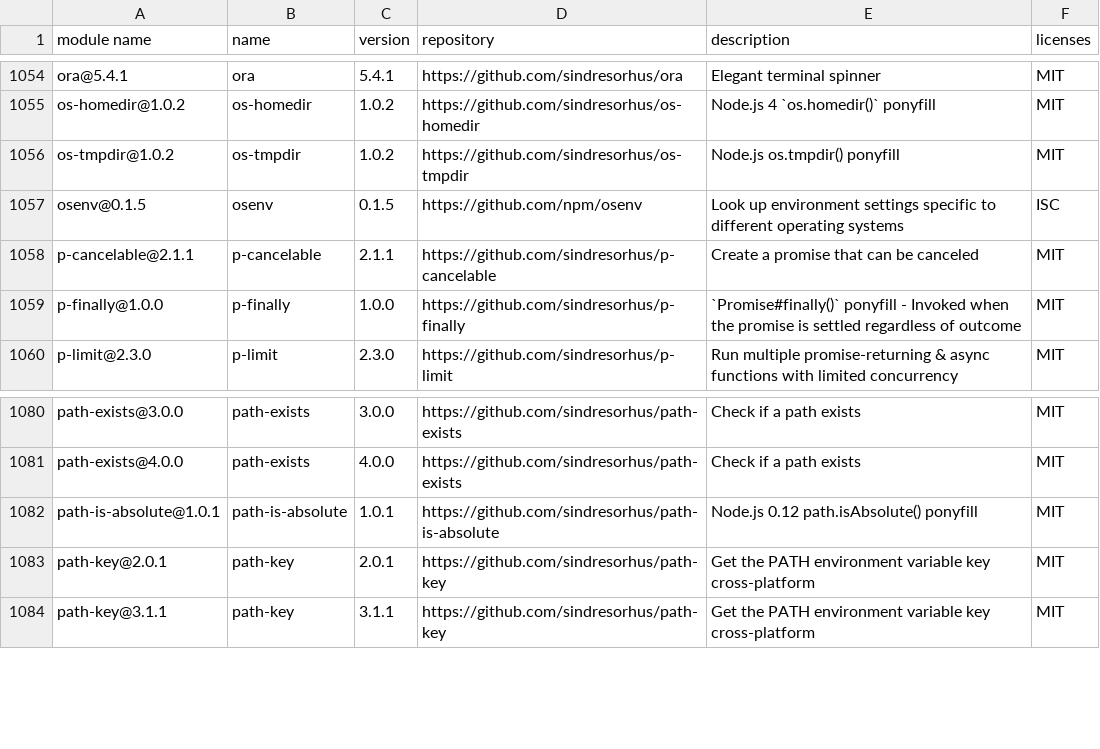
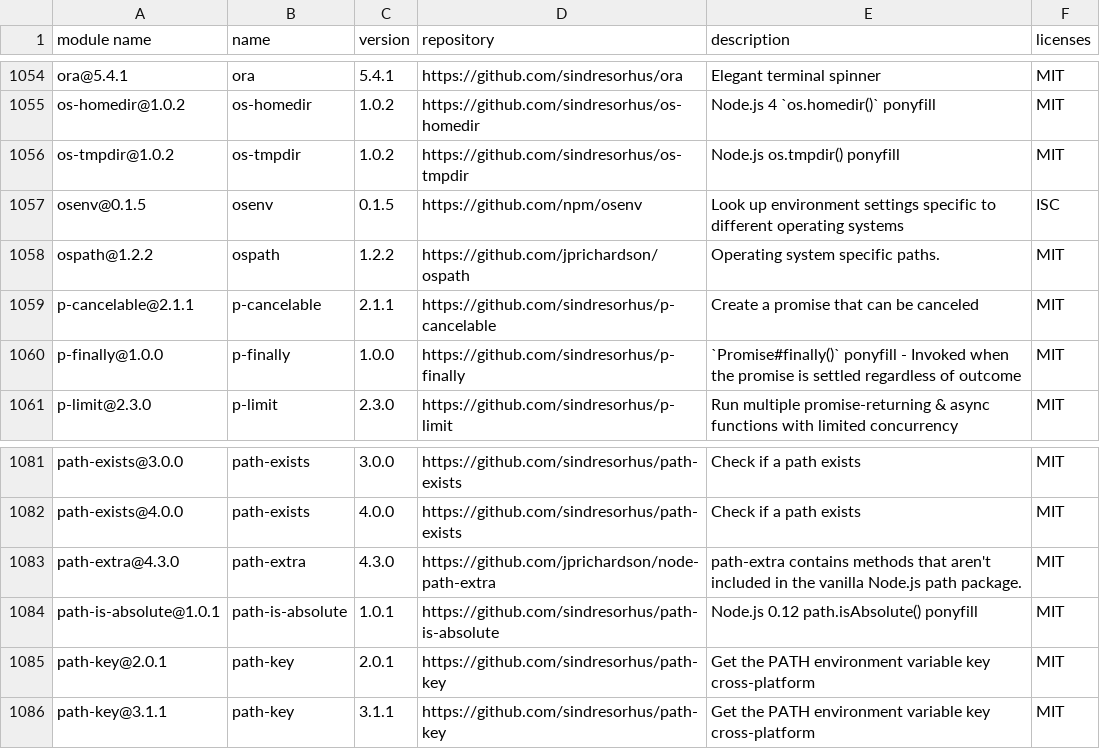
Before and after one commit to GalaChain/sdk, a CSV file: licenses/licenses.csv, drawn as a sheet; only a part is shown, gaps mark what is left out.

```diff
--- a/licenses/licenses.csv
+++ b/licenses/licenses.csv
@@ -1057,2 +1057,3 @@
 "osenv@0.1.5","osenv","0.1.5","https://github.com/npm/osenv","Look up environment settings specific to different operating systems","ISC"
+"ospath@1.2.2","ospath","1.2.2","https://github.com/jprichardson/ospath","Operating system specific paths.","MIT"
 "p-cancelable@2.1.1","p-cancelable","2.1.1","https://github.com/sindresorhus/p-cancelable","Create a promise that can be canceled","MIT"
@@ -1081,2 +1082,3 @@
 "path-exists@4.0.0","path-exists","4.0.0","https://github.com/sindresorhus/path-exists","Check if a path exists","MIT"
+"path-extra@4.3.0","path-extra","4.3.0","https://github.com/jprichardson/node-path-extra","path-extra contains methods that aren't included in the vanilla Node.js path package.","MIT"
 "path-is-absolute@1.0.1","path-is-absolute","1.0.1","https://github.com/sindresorhus/path-is-absolute","Node.js 0.12 path.isAbsolute() ponyfill","MIT"
```
Also changed, not shown: 8 other files.
